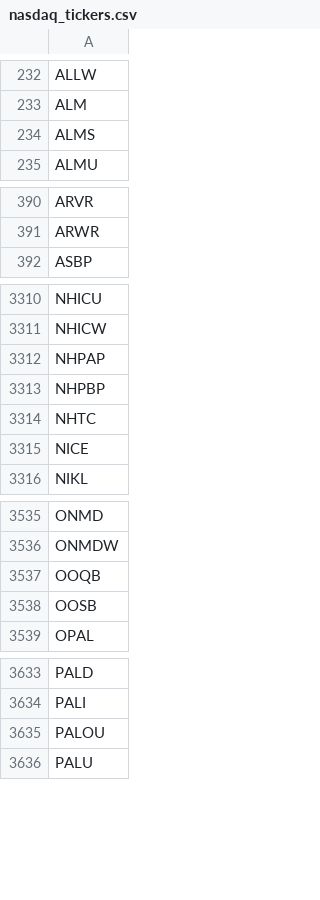
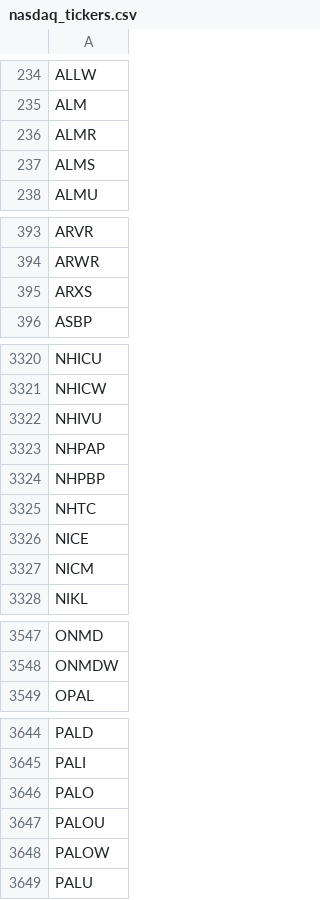
Before and after one commit to lsm914/finance, a CSV file: data/nasdaq_tickers.csv, drawn as a sheet; only a part is shown, gaps mark what is left out; the diff covers the shown part only.

```diff
--- a/data/nasdaq_tickers.csv
+++ b/data/nasdaq_tickers.csv
@@ -233,2 +235,3 @@ ALLW
 ALM
+ALMR
 ALMS
@@ -391,2 +394,3 @@ ARVR
 ARWR
+ARXS
 ASBP
@@ -3311,2 +3321,3 @@ NHICU
 NHICW
+NHIVU
 NHPAP
@@ -3315,2 +3326,3 @@ NHTC
 NICE
+NICM
 NIKL
@@ -3536,4 +3548,2 @@ ONMD
 ONMDW
-OOQB
-OOSB
 OPAL
@@ -3634,3 +3645,5 @@ PALD
 PALI
+PALO
 PALOU
+PALOW
 PALU
```
Also changed, not shown: 22 added rows and 13 removed rows elsewhere in this file.
